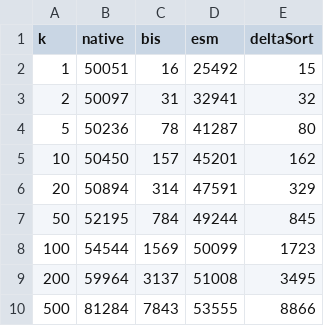
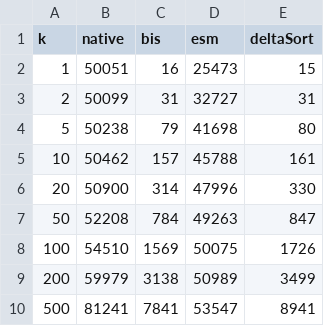
Before and after one commit to shudv/deltasort, a CSV file: paper/benchmarks/js/comparator-count.csv, drawn as a sheet.

```diff
--- a/paper/benchmarks/js/comparator-count.csv
+++ b/paper/benchmarks/js/comparator-count.csv
@@ -1,10 +1,10 @@
 k,native,bis,esm,deltaSort
-1,50051,16,25492,15
-2,50097,31,32941,32
-5,50236,78,41287,80
-10,50450,157,45201,162
-20,50894,314,47591,329
-50,52195,784,49244,845
-100,54544,1569,50099,1723
-200,59964,3137,51008,3495
-500,81284,7843,53555,8866
+1,50051,16,25473,15
+2,50099,31,32727,31
+5,50238,79,41698,80
+10,50462,157,45788,161
+20,50900,314,47996,330
+50,52208,784,49263,847
+100,54510,1569,50075,1726
+200,59979,3138,50989,3499
+500,81241,7841,53547,8941
```
Also changed, not shown: paper/benchmarks/js/execution-time.csv, paper/benchmarks/rust/comparator-count.csv, 6 other files.
